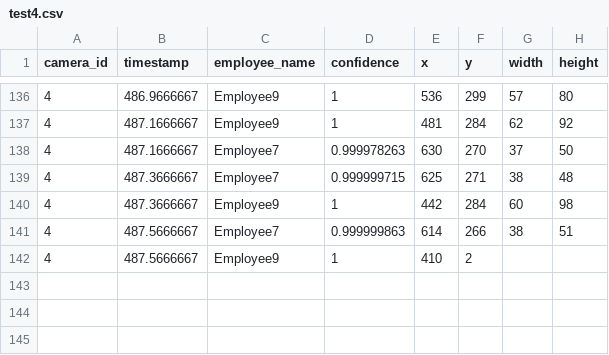
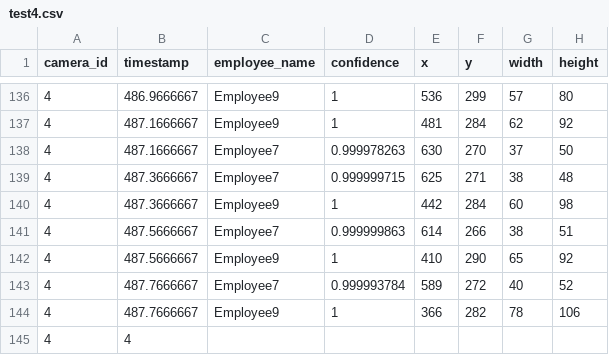
Before and after one commit to DataDynam/vision-based-attendance-system, a CSV file: Attendance_Logic_Module/test4.csv, drawn as a sheet; only a part is shown, gaps mark what is left out.

Commit message:
remove newlines

```diff
--- a/Attendance_Logic_Module/test4.csv
+++ b/Attendance_Logic_Module/test4.csv
@@ -141,2 +141,5 @@ camera_id,timestamp,employee_name,confidence,x,y,width,height
 4,487.5666667,Employee7,0.999999863,614,266,38,51
-4,487.5666667,Employee9,1,410,2
+4,487.5666667,Employee9,1,410,290,65,92
+4,487.7666667,Employee7,0.999993784,589,272,40,52
+4,487.7666667,Employee9,1,366,282,78,106
+4,4
```
